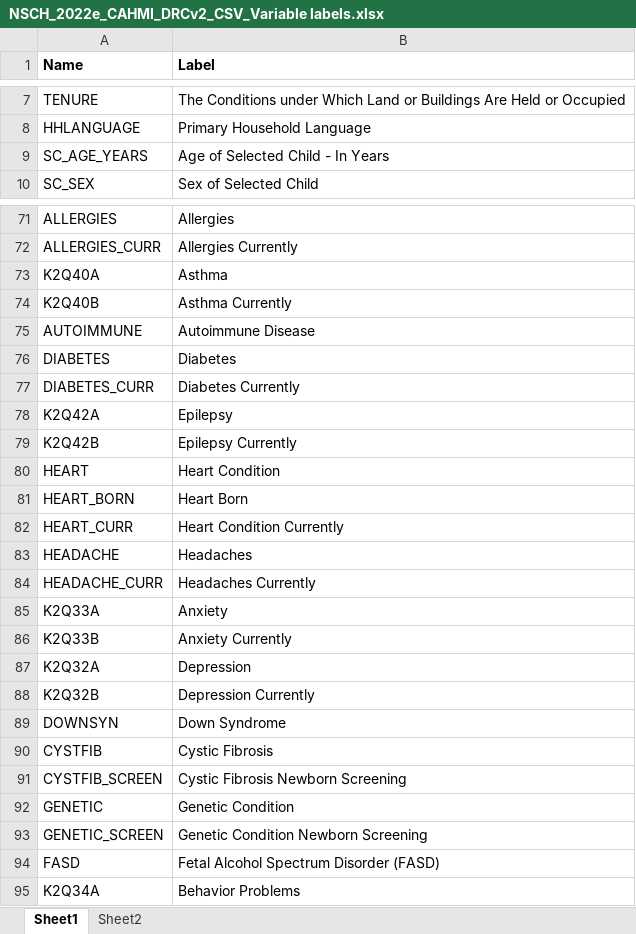
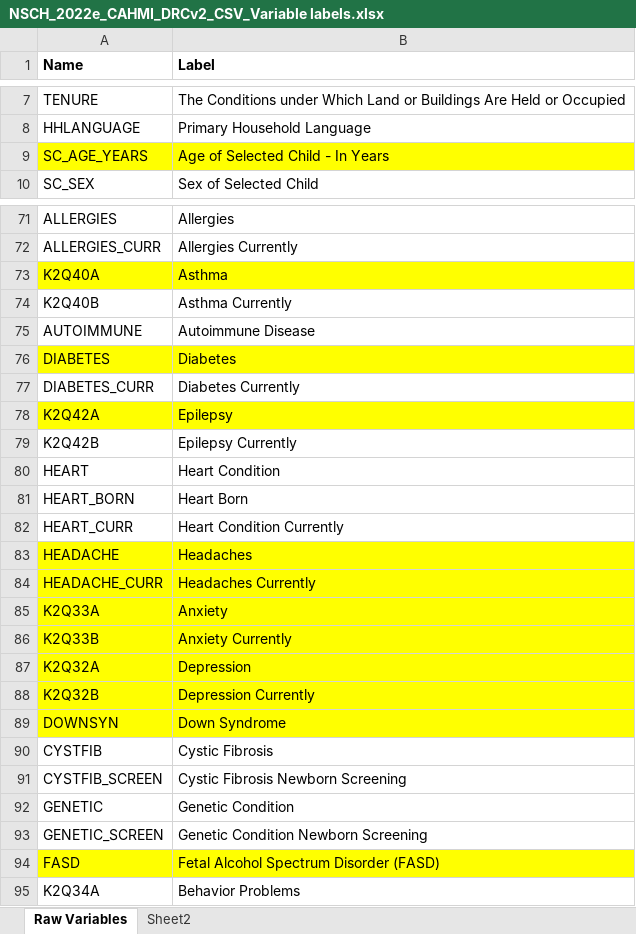
Before and after one commit to assmith23/BINF620, an Excel workbook: BINF620-R Projects/Final Project/NSCH_2022e_CAHMI_DRCv2_CSV_Variable labels.xlsx, sheet Raw Variables, drawn as a sheet; only a part is shown, gaps mark what is left out; values as stored, in another font and other column widths than the file's, no borders; the diff covers the shown part only; the diff names each change by its address in the sheet, - before the commit and + after, or states it on an @@ line.

```diff
--- a/BINF620-R Projects/Final Project/NSCH_2022e_CAHMI_DRCv2_CSV_Variable labels.xlsx (sheet Raw Variables)
+++ b/BINF620-R Projects/Final Project/NSCH_2022e_CAHMI_DRCv2_CSV_Variable labels.xlsx (sheet Raw Variables)
-sheet tab: Sheet1
+sheet tab: Raw Variables
-A9:B9 fill: none
+A9:B9 fill: #FFFF00
-A73:B73 fill: none
+A73:B73 fill: #FFFF00
-A76:B76 fill: none
+A76:B76 fill: #FFFF00
-A78:B78 fill: none
+A78:B78 fill: #FFFF00
-A83:B89 fill: none
+A83:B89 fill: #FFFF00
-A94:B94 fill: none
+A94:B94 fill: #FFFF00
```
Also changed, not shown: cell formats elsewhere in this sheet, 12 other files.
